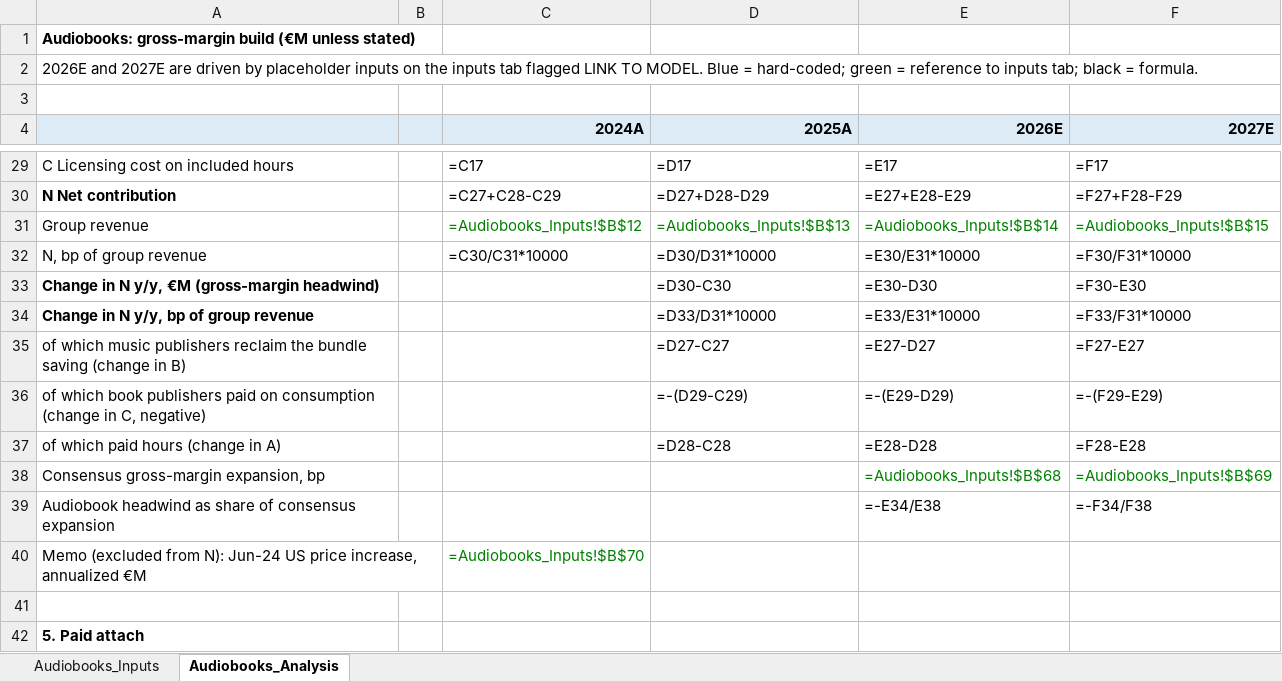
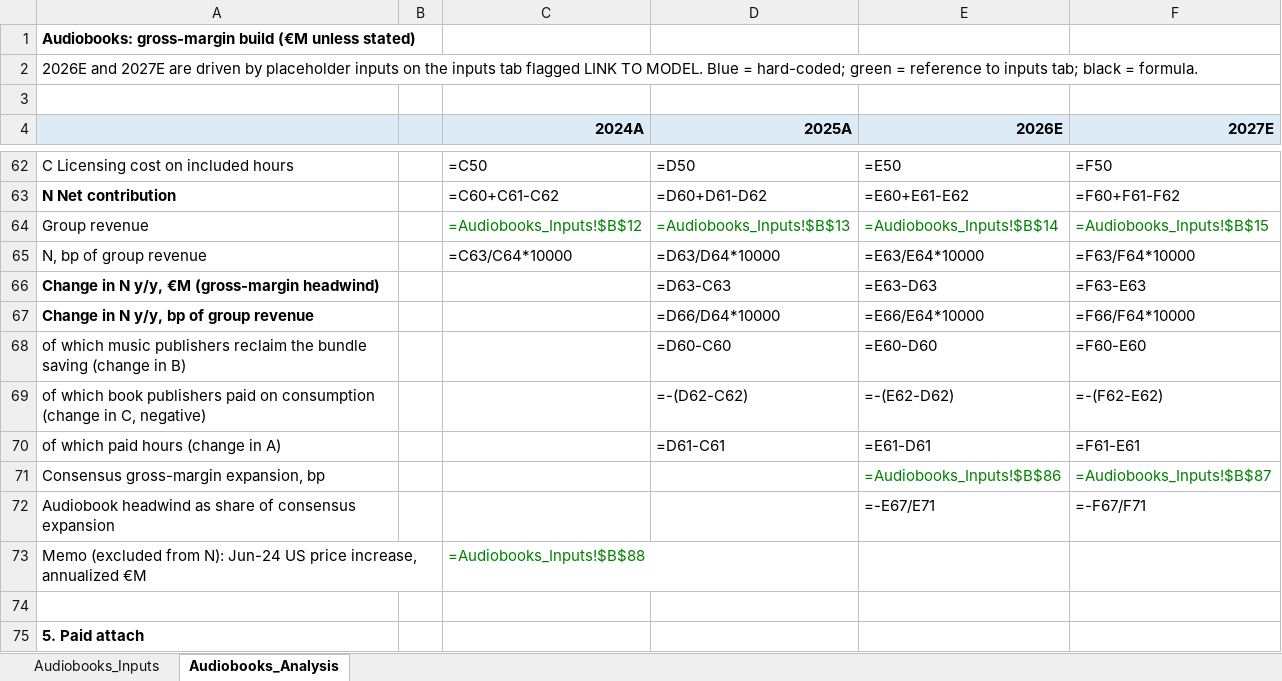
Before and after one commit to maxlsmls-dot/SPOT, an Excel workbook: data/SPOT_audiobooks_model.xlsx, sheet Audiobooks_Analysis, drawn as a sheet; only a part is shown, gaps mark what is left out; values as stored, in another font and other column widths than the file's, no borders; formulas without a stored value are shown as written; addresses are those after the commit; the diff covers the shown part only; the diff names each change by its address in the sheet, - before the commit and + after, or states it on an @@ line.

```diff
--- a/data/SPOT_audiobooks_model.xlsx (sheet Audiobooks_Analysis)
+++ b/data/SPOT_audiobooks_model.xlsx (sheet Audiobooks_Analysis)
-C62 (2024A): =C17
+C62 (2024A): =C50
-D62 (2025A): =D17
+D62 (2025A): =D50
-E62 (2026E): =E17
+E62 (2026E): =E50
-F62 (2027E): =F17
+F62 (2027E): =F50
-C63 (2024A): =C27+C28-C29
+C63 (2024A): =C60+C61-C62
-D63 (2025A): =D27+D28-D29
+D63 (2025A): =D60+D61-D62
-E63 (2026E): =E27+E28-E29
+E63 (2026E): =E60+E61-E62
-F63 (2027E): =F27+F28-F29
+F63 (2027E): =F60+F61-F62
-C65 (2024A): =C30/C31*10000
+C65 (2024A): =C63/C64*10000
-D65 (2025A): =D30/D31*10000
+D65 (2025A): =D63/D64*10000
-E65 (2026E): =E30/E31*10000
+E65 (2026E): =E63/E64*10000
-F65 (2027E): =F30/F31*10000
+F65 (2027E): =F63/F64*10000
-D66 (2025A): =D30-C30
+D66 (2025A): =D63-C63
-E66 (2026E): =E30-D30
+E66 (2026E): =E63-D63
-F66 (2027E): =F30-E30
+F66 (2027E): =F63-E63
-D67 (2025A): =D33/D31*10000
+D67 (2025A): =D66/D64*10000
-E67 (2026E): =E33/E31*10000
+E67 (2026E): =E66/E64*10000
-F67 (2027E): =F33/F31*10000
+F67 (2027E): =F66/F64*10000
-D68 (2025A): =D27-C27
+D68 (2025A): =D60-C60
-E68 (2026E): =E27-D27
+E68 (2026E): =E60-D60
-F68 (2027E): =F27-E27
+F68 (2027E): =F60-E60
-D69 (2025A): =-(D29-C29)
+D69 (2025A): =-(D62-C62)
-E69 (2026E): =-(E29-D29)
+E69 (2026E): =-(E62-D62)
-F69 (2027E): =-(F29-E29)
+F69 (2027E): =-(F62-E62)
-D70 (2025A): =D28-C28
+D70 (2025A): =D61-C61
-E70 (2026E): =E28-D28
+E70 (2026E): =E61-D61
-F70 (2027E): =F28-E28
+F70 (2027E): =F61-E61
-E71 (2026E): =Audiobooks_Inputs!$B$68
+E71 (2026E): =Audiobooks_Inputs!$B$86
-F71 (2027E): =Audiobooks_Inputs!$B$69
+F71 (2027E): =Audiobooks_Inputs!$B$87
-E72 (2026E): =-E34/E38
+E72 (2026E): =-E67/E71
-F72 (2027E): =-F34/F38
+F72 (2027E): =-F67/F71
-C73 (2024A): =Audiobooks_Inputs!$B$70
+C73 (2024A): =Audiobooks_Inputs!$B$88
```
Also changed, not shown: 35 added rows, 6 removed rows, 103 edited cells and cell formats elsewhere in this sheet, sheet Audiobooks_Inputs, 6 other files.
